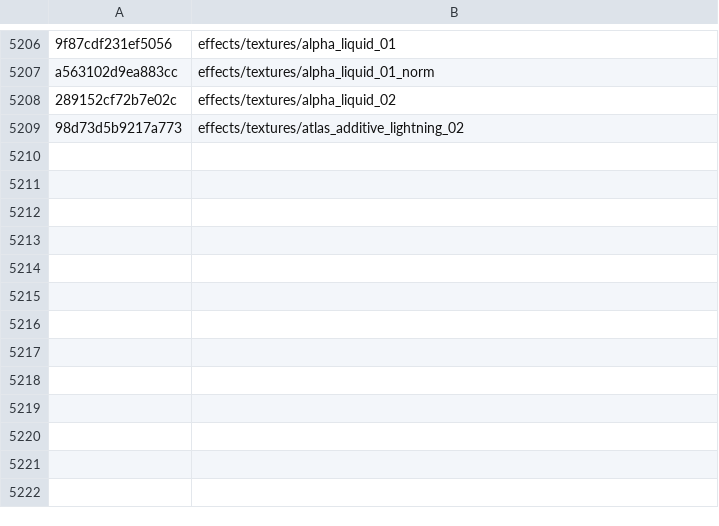
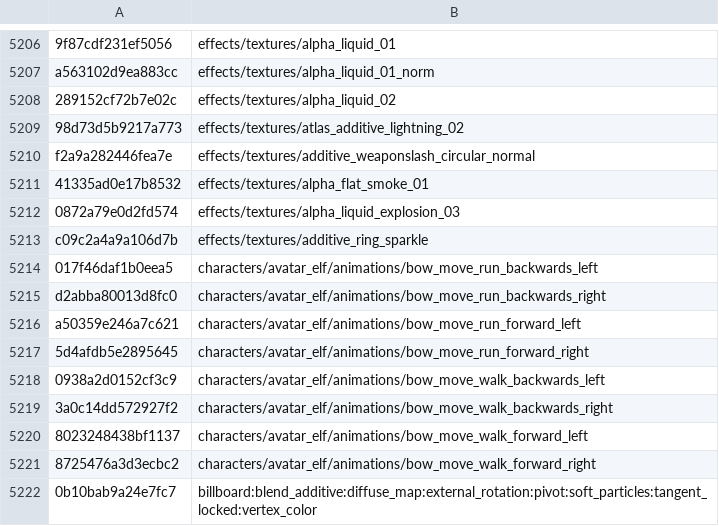
Before and after one commit to SavageDuck26/Gauntlet-Delve, a TSV file: Scripting/hashcracker/matches.tsv, drawn as a sheet; only a part is shown, gaps mark what is left out.

Commit message:
per-bundle texture deepening (+3) + wide animation edit-1 (+8) + seed (+2): overlay 5825, unresolved 1719; shader chains exhausted for known flags; FINDINGS 24

```diff
--- a/Scripting/hashcracker/matches.tsv
+++ b/Scripting/hashcracker/matches.tsv
@@ -5209 +5209,14 @@ a563102d9ea883cc	effects/textures/alpha_liquid_01_norm
 98d73d5b9217a773	effects/textures/atlas_additive_lightning_02
+f2a9a282446fea7e	effects/textures/additive_weaponslash_circular_normal
+41335ad0e17b8532	effects/textures/alpha_flat_smoke_01
+0872a79e0d2fd574	effects/textures/alpha_liquid_explosion_03
+c09c2a4a9a106d7b	effects/textures/additive_ring_sparkle
+017f46daf1b0eea5	characters/avatar_elf/animations/bow_move_run_backwards_left
+d2abba80013d8fc0	characters/avatar_elf/animations/bow_move_run_backwards_right
+a50359e246a7c621	characters/avatar_elf/animations/bow_move_run_forward_left
+5d4afdb5e2895645	characters/avatar_elf/animations/bow_move_run_forward_right
+0938a2d0152cf3c9	characters/avatar_elf/animations/bow_move_walk_backwards_left
+3a0c14dd572927f2	characters/avatar_elf/animations/bow_move_walk_backwards_right
+8023248438bf1137	characters/avatar_elf/animations/bow_move_walk_forward_left
+8725476a3d3ecbc2	characters/avatar_elf/animations/bow_move_walk_forward_right
+0b10bab9a24e7fc7	billboard:blend_additive:diffuse_map:external_rotation:pivot:soft_particles:tangent_locked:vertex_color
```
Also changed, not shown: 6 other files.
